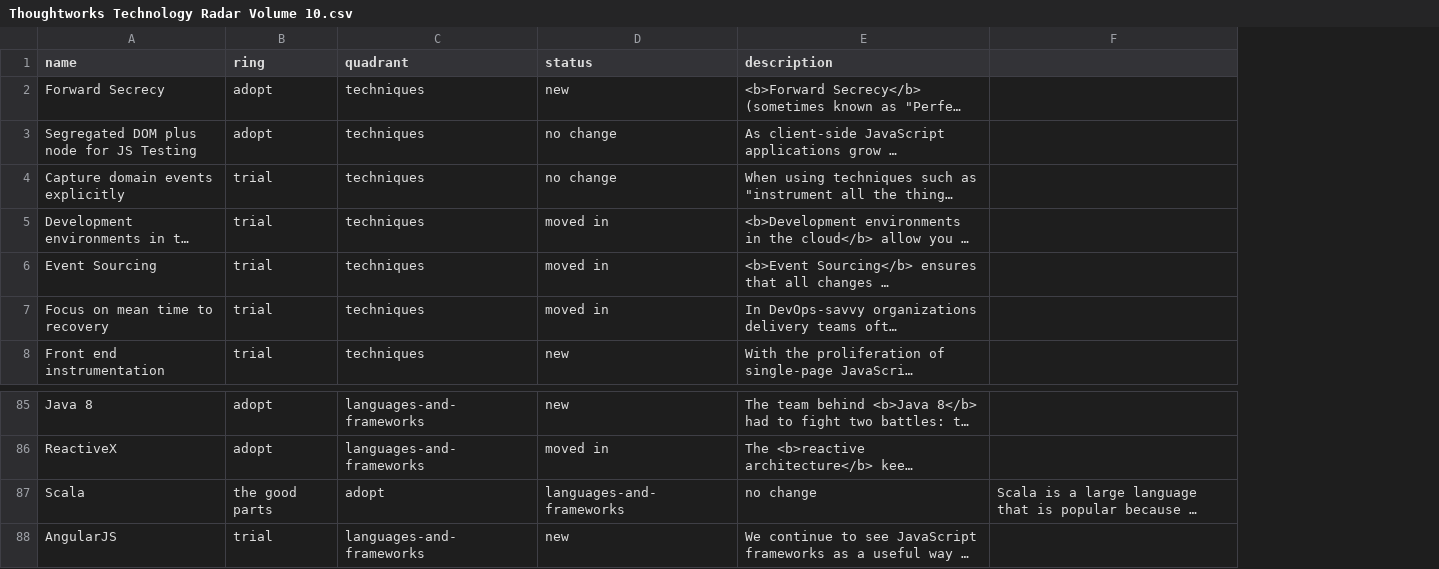
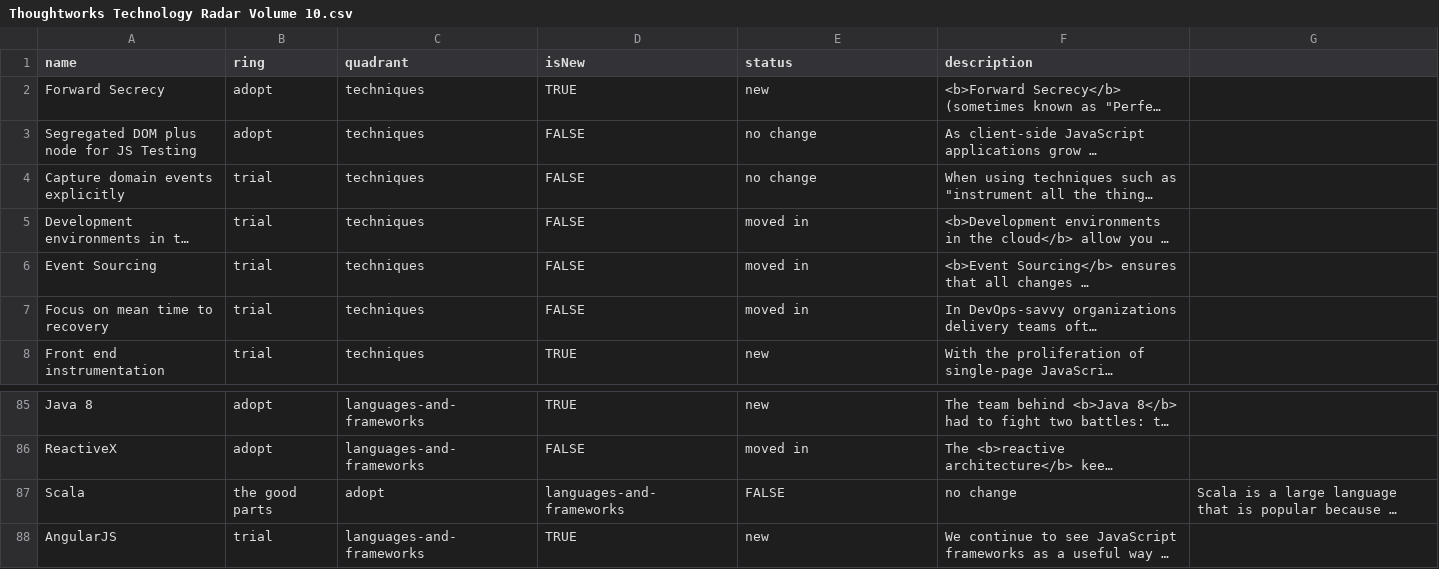
Before and after one commit to setchy/thoughtworks-tech-radar-volumes, a CSV file: volumes/Thoughtworks Technology Radar Volume 10.csv, drawn as a sheet; only a part is shown, gaps mark what is left out; long unchanged cells end in …; addresses are those after the commit; the diff names each change by its address in the sheet, - before the commit and + after, or states it on an @@ line.

```diff
--- a/volumes/Thoughtworks Technology Radar Volume 10.csv
+++ b/volumes/Thoughtworks Technology Radar Volume 10.csv
+column D (isNew), rows 2-8: TRUE | FALSE | FALSE | FALSE | FALSE | FALSE | TRUE; rows 85-88: TRUE | FALSE | languages-and-frameworks | TRUE
-E87 (status): languages-and-frameworks
+E87 (status): FALSE
```
Also changed, not shown: volumes/Thoughtworks Technology Radar Volume 11.csv, volumes/Thoughtworks Technology Radar Volume 14.csv, 27 other files.
